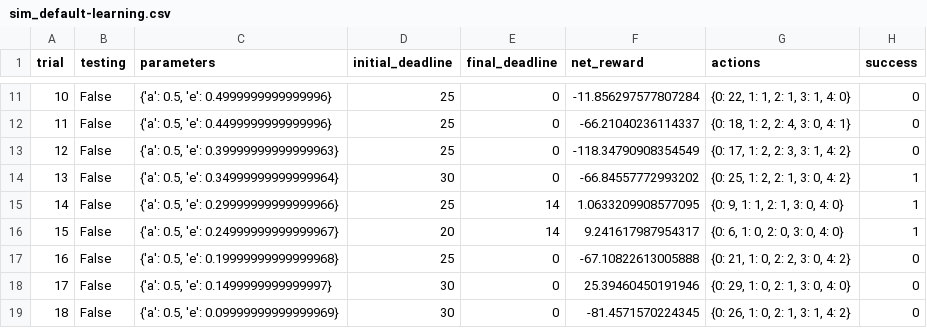
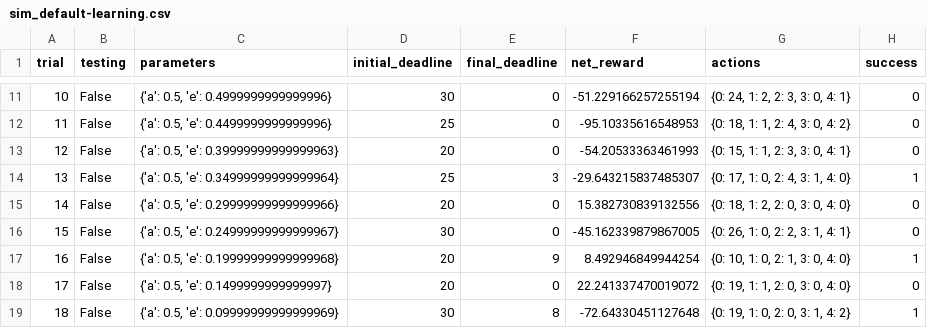
Before and after one commit to msamsonov/udacity-machine-learning-nanodegee, a CSV file: smartcab/logs/sim_default-learning.csv, drawn as a sheet; only a part is shown, gaps mark what is left out; the diff covers the shown part only.

```diff
--- a/smartcab/logs/sim_default-learning.csv
+++ b/smartcab/logs/sim_default-learning.csv
@@ -11,9 +11,9 @@ trial,testing,parameters,initial_deadline,final_deadline,net_reward,actions,succ
-10,False,"{'a': 0.5, 'e': 0.4999999999999996}",25,0,-11.856297577807284,"{0: 22, 1: 1, 2: 1, 3: 1, 4: 0}",0
-11,False,"{'a': 0.5, 'e': 0.4499999999999996}",25,0,-66.21040236114337,"{0: 18, 1: 2, 2: 4, 3: 0, 4: 1}",0
-12,False,"{'a': 0.5, 'e': 0.39999999999999963}",25,0,-118.34790908354549,"{0: 17, 1: 2, 2: 3, 3: 1, 4: 2}",0
-13,False,"{'a': 0.5, 'e': 0.34999999999999964}",30,0,-66.84557772993202,"{0: 25, 1: 2, 2: 1, 3: 0, 4: 2}",1
-14,False,"{'a': 0.5, 'e': 0.29999999999999966}",25,14,1.0633209908577095,"{0: 9, 1: 1, 2: 1, 3: 0, 4: 0}",1
-15,False,"{'a': 0.5, 'e': 0.24999999999999967}",20,14,9.241617987954317,"{0: 6, 1: 0, 2: 0, 3: 0, 4: 0}",1
-16,False,"{'a': 0.5, 'e': 0.19999999999999968}",25,0,-67.10822613005888,"{0: 21, 1: 0, 2: 2, 3: 0, 4: 2}",0
-17,False,"{'a': 0.5, 'e': 0.1499999999999997}",30,0,25.39460450191946,"{0: 29, 1: 0, 2: 1, 3: 0, 4: 0}",0
-18,False,"{'a': 0.5, 'e': 0.09999999999999969}",30,0,-81.4571570224345,"{0: 26, 1: 0, 2: 1, 3: 1, 4: 2}",0
+10,False,"{'a': 0.5, 'e': 0.4999999999999996}",30,0,-51.229166257255194,"{0: 24, 1: 2, 2: 3, 3: 0, 4: 1}",0
+11,False,"{'a': 0.5, 'e': 0.4499999999999996}",25,0,-95.10335616548953,"{0: 18, 1: 1, 2: 4, 3: 0, 4: 2}",0
+12,False,"{'a': 0.5, 'e': 0.39999999999999963}",20,0,-54.20533363461993,"{0: 15, 1: 1, 2: 3, 3: 0, 4: 1}",0
+13,False,"{'a': 0.5, 'e': 0.34999999999999964}",25,3,-29.643215837485307,"{0: 17, 1: 0, 2: 4, 3: 1, 4: 0}",1
+14,False,"{'a': 0.5, 'e': 0.29999999999999966}",20,0,15.382730839132556,"{0: 18, 1: 2, 2: 0, 3: 0, 4: 0}",0
+15,False,"{'a': 0.5, 'e': 0.24999999999999967}",30,0,-45.162339879867005,"{0: 26, 1: 0, 2: 2, 3: 1, 4: 1}",0
+16,False,"{'a': 0.5, 'e': 0.19999999999999968}",20,9,8.492946849944254,"{0: 10, 1: 0, 2: 1, 3: 0, 4: 0}",1
+17,False,"{'a': 0.5, 'e': 0.1499999999999997}",20,0,22.241337470019072,"{0: 19, 1: 1, 2: 0, 3: 0, 4: 0}",0
+18,False,"{'a': 0.5, 'e': 0.09999999999999969}",30,8,-72.64330451127648,"{0: 19, 1: 0, 2: 0, 3: 1, 4: 2}",1
```
Also changed, not shown: 75 edited cells elsewhere in this file, smartcab/logs/sim_improved-learning.csv, 5 other files.
